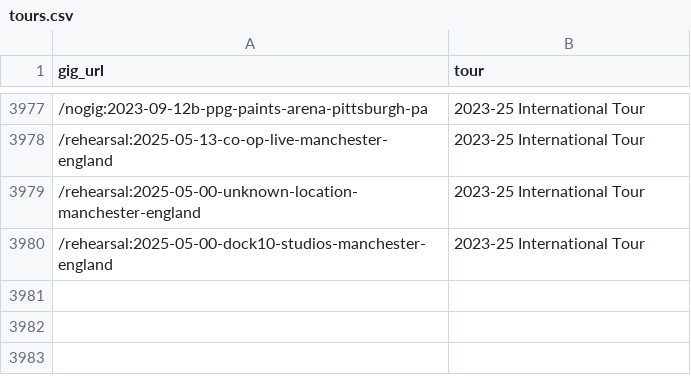
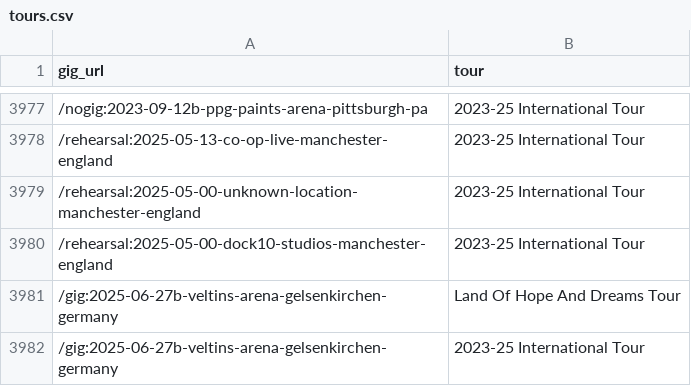
Before and after one commit to obrienjoey/springsteen_db, a CSV file: csv/tours.csv, drawn as a sheet; only a part is shown, gaps mark what is left out.

Commit message:
updated setlist data Tue Jul  1 10:48:32 GMT 2025

```diff
--- a/csv/tours.csv
+++ b/csv/tours.csv
@@ -3980 +3980,3 @@ gig_url,tour
 /rehearsal:2025-05-00-dock10-studios-manchester-england,2023-25 International Tour
+/gig:2025-06-27b-veltins-arena-gelsenkirchen-germany,Land Of Hope And Dreams Tour
+/gig:2025-06-27b-veltins-arena-gelsenkirchen-germany,2023-25 International Tour
```
Also changed, not shown: csv/concerts.csv, 1 other file.
